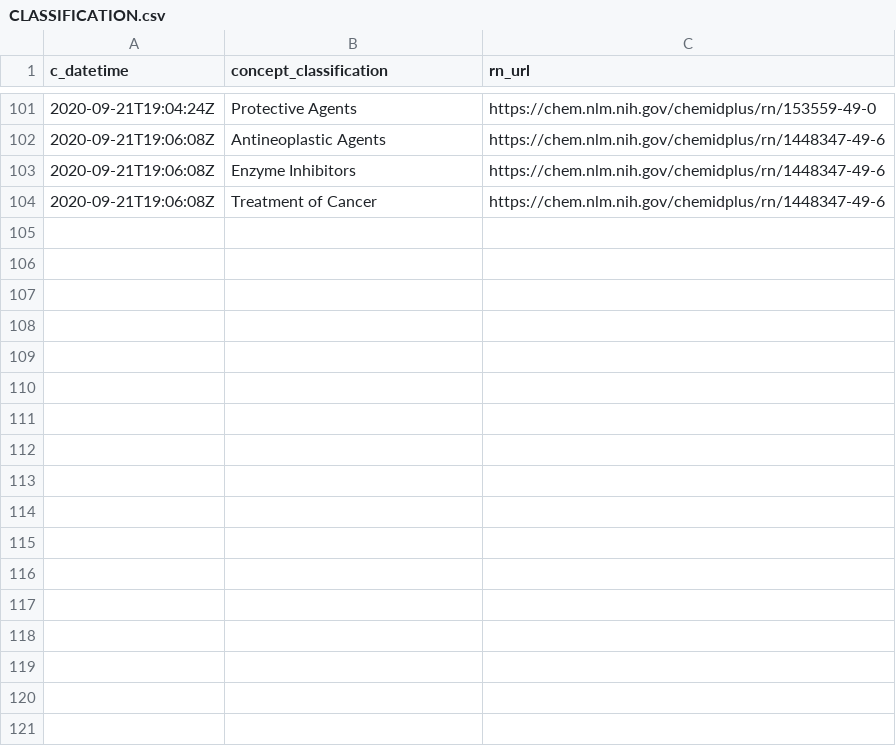
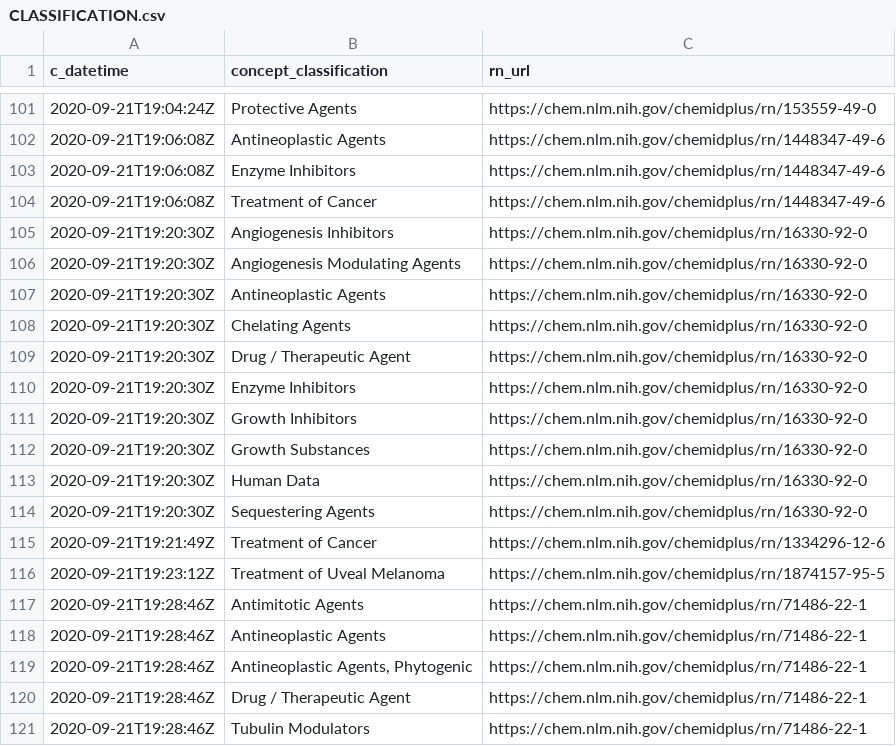
Before and after one commit to meerapatelmd/chemidplusSearchData, a CSV file: data-raw/CLASSIFICATION.csv, drawn as a sheet; only a part is shown, gaps mark what is left out.

```diff
--- a/data-raw/CLASSIFICATION.csv
+++ b/data-raw/CLASSIFICATION.csv
@@ -104 +104,18 @@ c_datetime,concept_classification,rn_url
 2020-09-21T19:06:08Z,Treatment of Cancer,https://chem.nlm.nih.gov/chemidplus/rn/1448347-49-6
+2020-09-21T19:20:30Z,Angiogenesis Inhibitors,https://chem.nlm.nih.gov/chemidplus/rn/16330-92-0
+2020-09-21T19:20:30Z,Angiogenesis Modulating Agents,https://chem.nlm.nih.gov/chemidplus/rn/16330-92-0
+2020-09-21T19:20:30Z,Antineoplastic Agents,https://chem.nlm.nih.gov/chemidplus/rn/16330-92-0
+2020-09-21T19:20:30Z,Chelating Agents,https://chem.nlm.nih.gov/chemidplus/rn/16330-92-0
+2020-09-21T19:20:30Z,Drug / Therapeutic Agent,https://chem.nlm.nih.gov/chemidplus/rn/16330-92-0
+2020-09-21T19:20:30Z,Enzyme Inhibitors,https://chem.nlm.nih.gov/chemidplus/rn/16330-92-0
+2020-09-21T19:20:30Z,Growth Inhibitors,https://chem.nlm.nih.gov/chemidplus/rn/16330-92-0
+2020-09-21T19:20:30Z,Growth Substances,https://chem.nlm.nih.gov/chemidplus/rn/16330-92-0
+2020-09-21T19:20:30Z,Human Data,https://chem.nlm.nih.gov/chemidplus/rn/16330-92-0
+2020-09-21T19:20:30Z,Sequestering Agents,https://chem.nlm.nih.gov/chemidplus/rn/16330-92-0
+2020-09-21T19:21:49Z,Treatment of Cancer,https://chem.nlm.nih.gov/chemidplus/rn/1334296-12-6
+2020-09-21T19:23:12Z,Treatment of Uveal Melanoma,https://chem.nlm.nih.gov/chemidplus/rn/1874157-95-5
+2020-09-21T19:28:46Z,Antimitotic Agents,https://chem.nlm.nih.gov/chemidplus/rn/71486-22-1
+2020-09-21T19:28:46Z,Antineoplastic Agents,https://chem.nlm.nih.gov/chemidplus/rn/71486-22-1
+2020-09-21T19:28:46Z,"Antineoplastic Agents, Phytogenic",https://chem.nlm.nih.gov/chemidplus/rn/71486-22-1
+2020-09-21T19:28:46Z,Drug / Therapeutic Agent,https://chem.nlm.nih.gov/chemidplus/rn/71486-22-1
+2020-09-21T19:28:46Z,Tubulin Modulators,https://chem.nlm.nih.gov/chemidplus/rn/71486-22-1
```
Also changed, not shown: data-raw/REGISTRY_NUMBERS.csv, data-raw/RN_URL_VALIDITY.csv, 24 other files.
